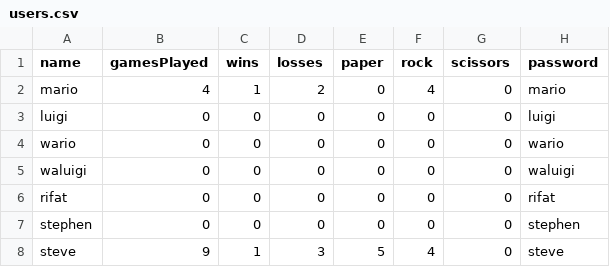
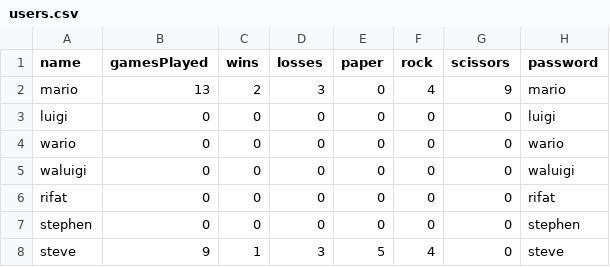
Before and after one commit to rifatislam19/prs-showdown, a CSV file: data/users.csv, drawn as a sheet.

```diff
--- a/data/users.csv
+++ b/data/users.csv
@@ -1,3 +1,3 @@
 name,gamesPlayed,wins,losses,paper,rock,scissors,password
-mario,4,1,2,0,4,0,mario
+mario,13,2,3,0,4,9,mario
 luigi,0,0,0,0,0,0,luigi
```
Also changed, not shown: data/villains.csv, 1 other file.
